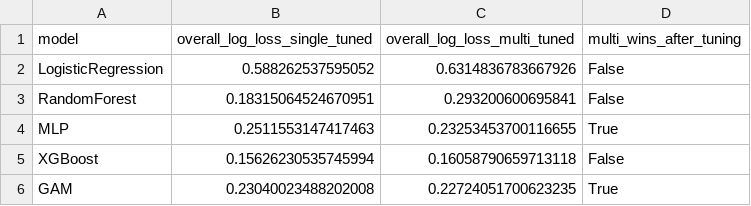
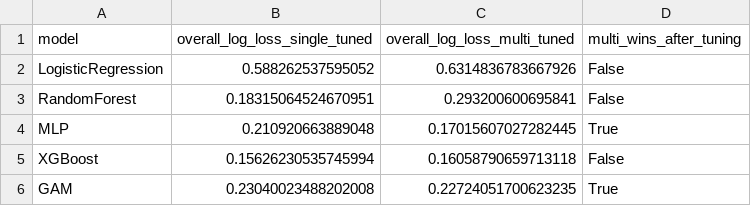
Before and after one commit to RuiyeGu/species-distribution-modelling, a CSV file: Single species vs Multi Species/All model/outputs/tuned_summary_across_models.csv, drawn as a sheet.

```diff
--- a/Single species vs Multi Species/All model/outputs/tuned_summary_across_models.csv
+++ b/Single species vs Multi Species/All model/outputs/tuned_summary_across_models.csv
@@ -3,3 +3,3 @@ LogisticRegression,0.588262537595052,0.6314836783667926,False
 RandomForest,0.18315064524670951,0.293200600695841,False
-MLP,0.2511553147417463,0.23253453700116655,True
+MLP,0.210920663889048,0.17015607027282445,True
 XGBoost,0.15626230535745994,0.16058790659713118,False
```
Also changed, not shown: 57 other files.
